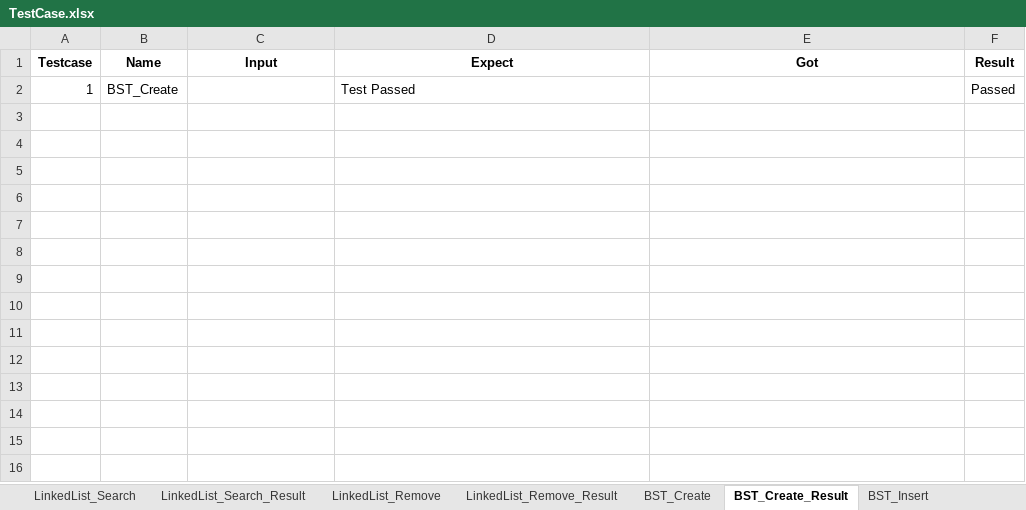
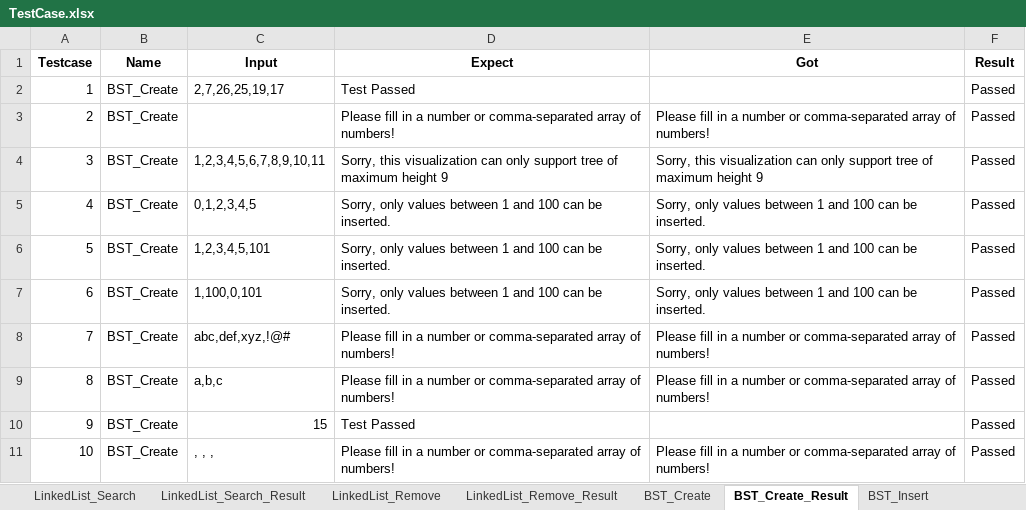
Before and after one commit to phoenisbuster/AutoTest, an Excel workbook: TestCase.xlsx, sheet BST_Create_Result, drawn as a sheet; values as stored, in another font and other column widths than the file's, no borders; the diff names each change by its address in the sheet, - before the commit and + after, or states it on an @@ line.

Commit message:
Update TestCase.xlsx

```diff
--- a/TestCase.xlsx (sheet BST_Create_Result)
+++ b/TestCase.xlsx (sheet BST_Create_Result)
-C2 (Input): (empty)
+C2 (Input): 2,7,26,25,19,17
+row 3: 2 | BST_Create |  | Please fill in a number or comma-separated array of numbers! | Please fill in a number or comma-separated array of numbers! | Passed
+row 4: 3 | BST_Create | 1,2,3,4,5,6,7,8,9,10,11 | Sorry, this visualization can only support tree of maximum height 9 | Sorry, this visualization can only support tree of maximum height 9 | Passed
+row 5: 4 | BST_Create | 0,1,2,3,4,5 | Sorry, only values between 1 and 100 can be inserted. | Sorry, only values between 1 and 100 can be inserted. | Passed
+row 6: 5 | BST_Create | 1,2,3,4,5,101 | Sorry, only values between 1 and 100 can be inserted. | Sorry, only values between 1 and 100 can be inserted. | Passed
+row 7: 6 | BST_Create | 1,100,0,101 | Sorry, only values between 1 and 100 can be inserted. | Sorry, only values between 1 and 100 can be inserted. | Passed
+row 8: 7 | BST_Create | abc,def,xyz,!@# | Please fill in a number or comma-separated array of numbers! | Please fill in a number or comma-separated array of numbers! | Passed
+row 9: 8 | BST_Create | a,b,c | Please fill in a number or comma-separated array of numbers! | Please fill in a number or comma-separated array of numbers! | Passed
+row 10: 9 | BST_Create | 15 | Test Passed |  | Passed
+row 11: 10 | BST_Create | , , , | Please fill in a number or comma-separated array of numbers! | Please fill in a number or comma-separated array of numbers! | Passed
```
Also changed, not shown: sheet BST_Create, sheet BinaryHeap_Create, sheet BinaryHeap_Create_Result.
